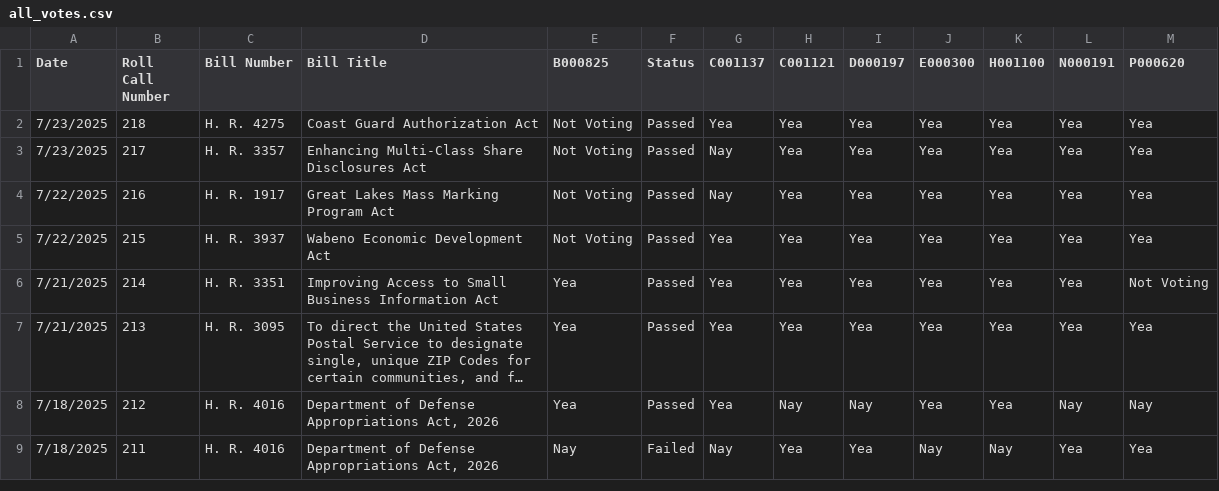
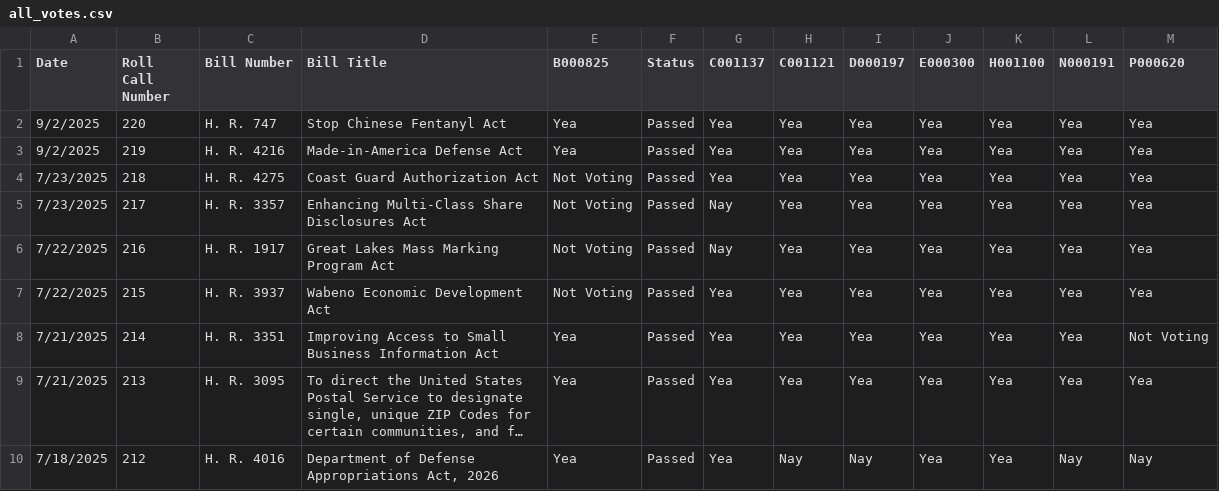
Before and after one commit to githamm/congressional-vote-tracker, a CSV file: all_votes.csv, drawn as a sheet; only a part is shown; the shorter side is filled out with more unchanged rows; long unchanged cells end in …; the diff names each change by its address in the sheet, - before the commit and + after, or states it on an @@ line.

```diff
--- a/all_votes.csv
+++ b/all_votes.csv
+row 2: 9/2/2025 | 220 | H. R. 747 | Stop Chinese Fentanyl Act | Yea | Passed | Yea | Yea | Yea | Yea | Yea | Yea | Yea
+row 3: 9/2/2025 | 219 | H. R. 4216 | Made-in-America Defense Act | Yea | Passed | Yea | Yea | Yea | Yea | Yea | Yea | Yea
```
Also changed, not shown: representative_B000825_votes.csv, representative_C001121_votes.csv, 6 other files.
